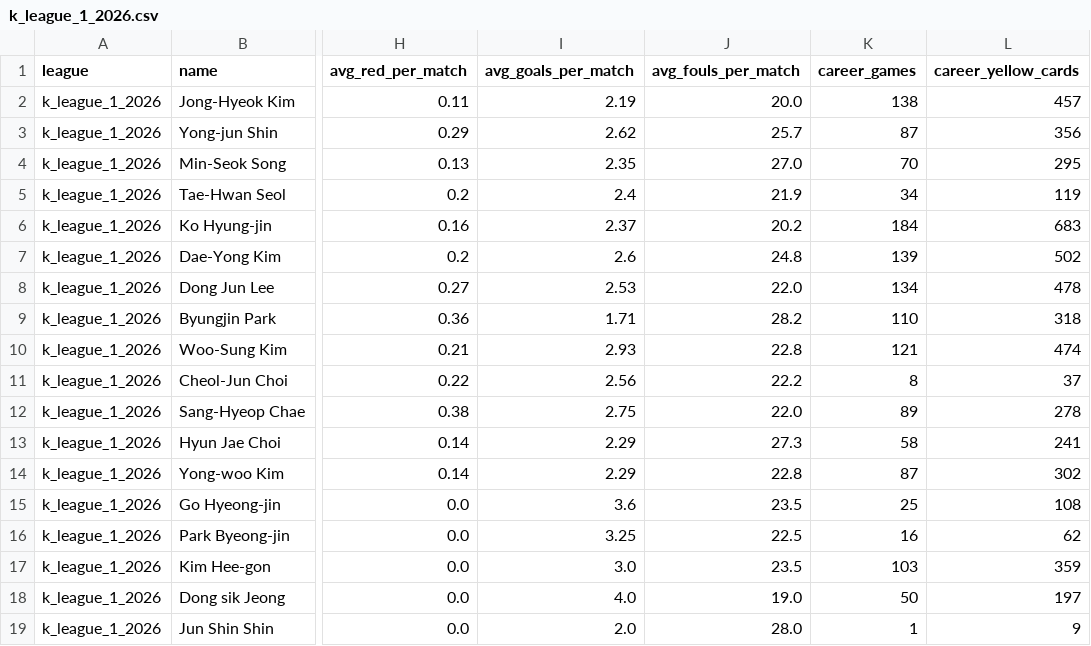
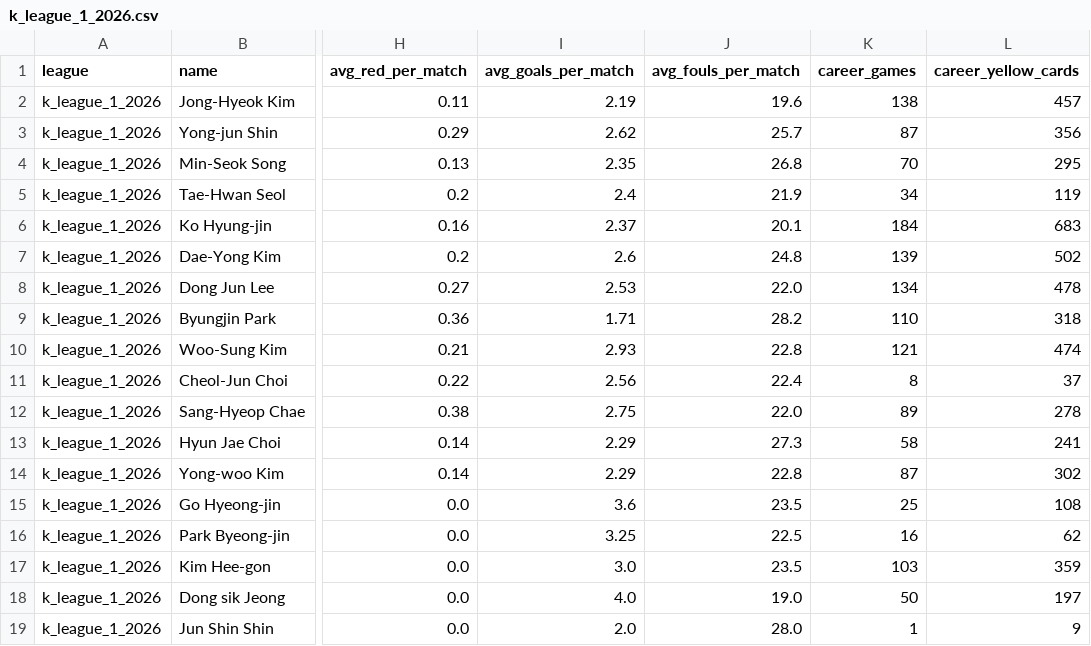
Before and after one commit to aimidas1/referees, a CSV file: k_league_1_2026.csv, drawn as a sheet; only a part is shown, gaps mark what is left out; the diff names each change by its address in the sheet, - before the commit and + after, or states it on an @@ line.

```diff
--- a/k_league_1_2026.csv
+++ b/k_league_1_2026.csv
-J2 (avg_fouls_per_match): 20.0
+J2 (avg_fouls_per_match): 19.6
-J4 (avg_fouls_per_match): 27.0
+J4 (avg_fouls_per_match): 26.8
-J6 (avg_fouls_per_match): 20.2
+J6 (avg_fouls_per_match): 20.1
-J11 (avg_fouls_per_match): 22.2
+J11 (avg_fouls_per_match): 22.4
```
Also changed, not shown: brasileirao_serie_a_2026.csv, mls_2026.csv.
